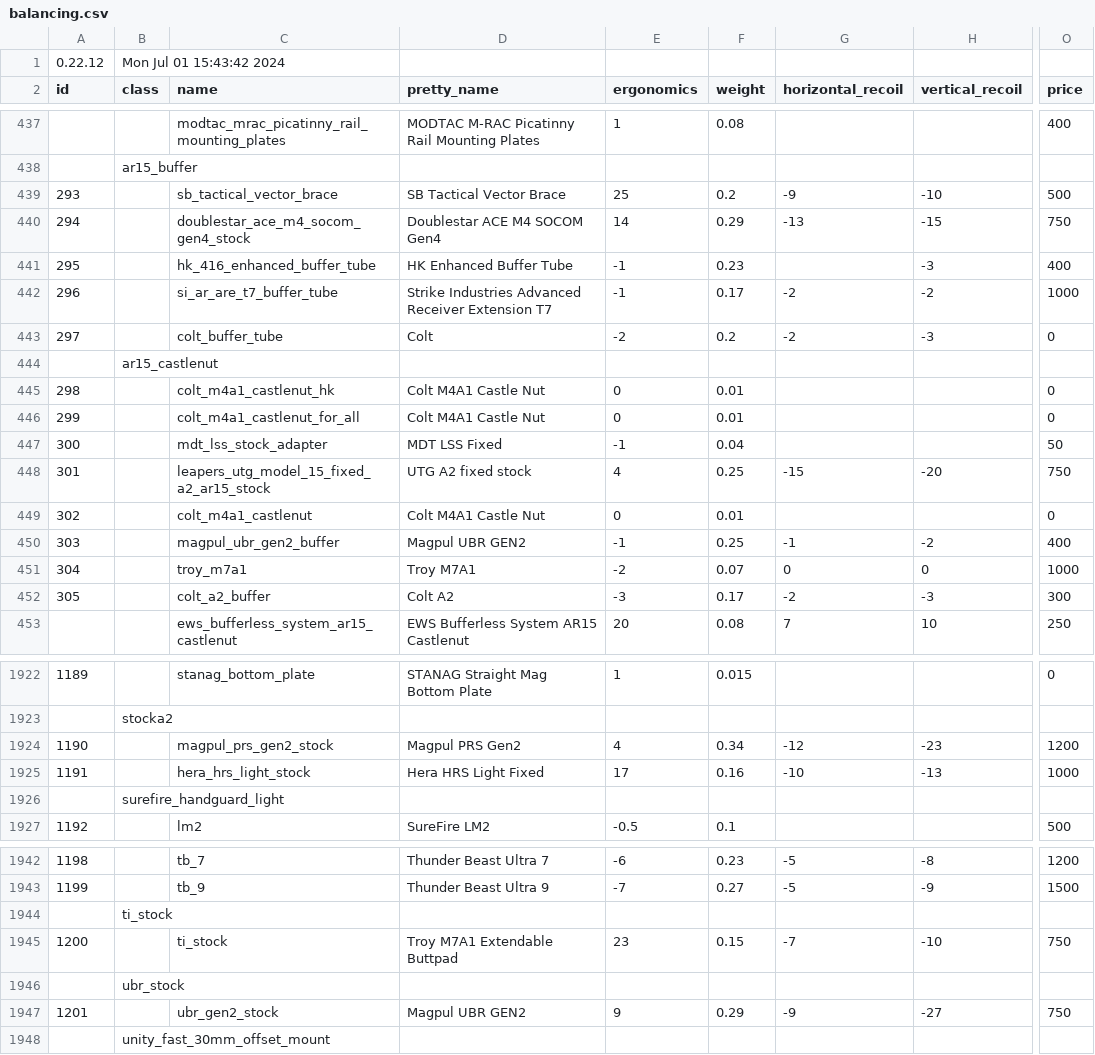
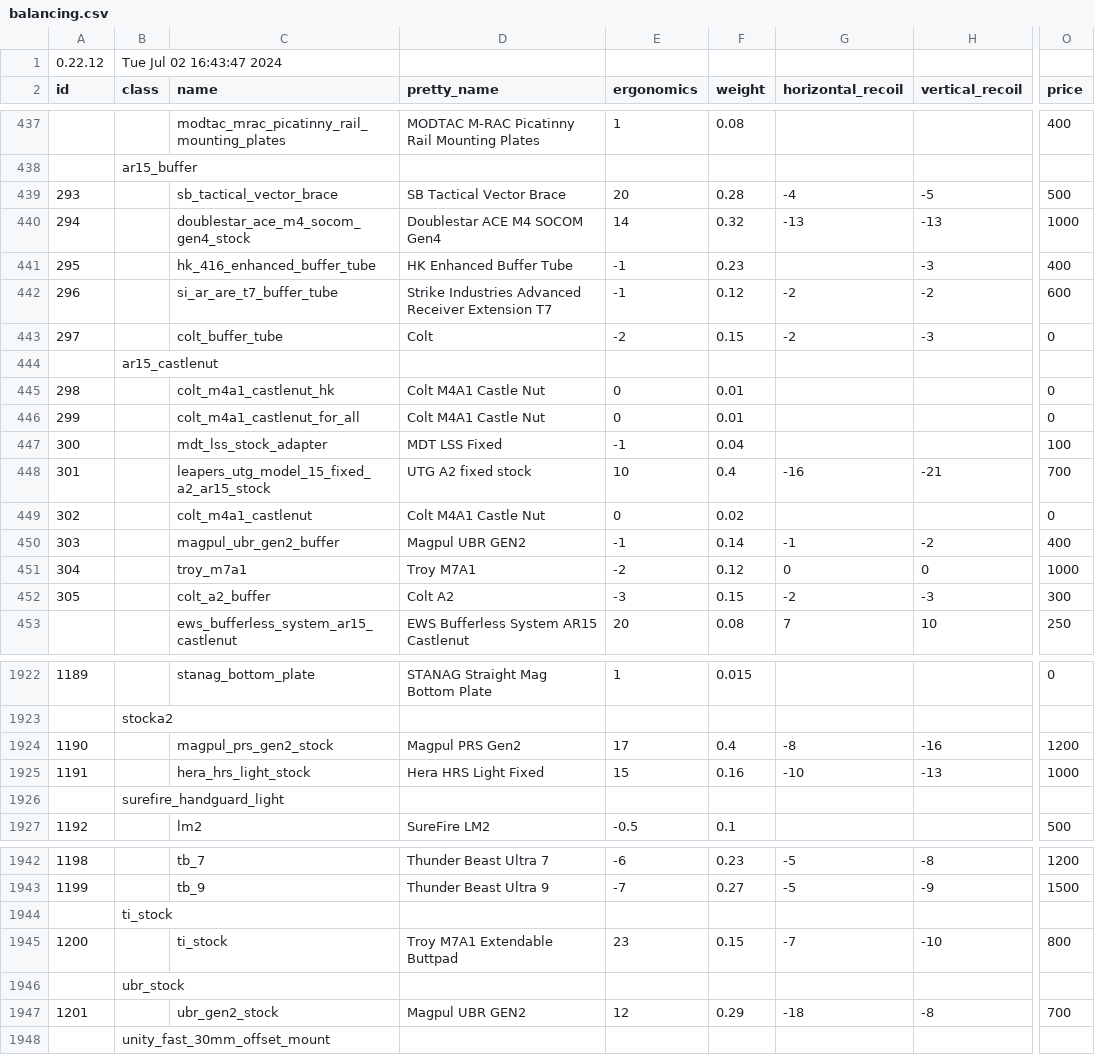
Before and after one commit to refact0r/deadline-balancing, a CSV file: balancing.csv, drawn as a sheet; only a part is shown, gaps mark what is left out; the diff covers the shown part only; the diff names each change by its address in the sheet, - before the commit and + after, or states it on an @@ line.

```diff
--- a/balancing.csv
+++ b/balancing.csv
-B1 (class): Mon Jul 01 15:43:42 2024
+B1 (class): Tue Jul 02 16:43:47 2024
-E439 (ergonomics): 25
+E439 (ergonomics): 20
-F439 (weight): 0.2
+F439 (weight): 0.28
-G439 (horizontal_recoil): -9
+G439 (horizontal_recoil): -4
-H439 (vertical_recoil): -10
+H439 (vertical_recoil): -5
-F440 (weight): 0.29
+F440 (weight): 0.32
-H440 (vertical_recoil): -15
+H440 (vertical_recoil): -13
-O440 (price): 750
+O440 (price): 1000
-F442 (weight): 0.17
+F442 (weight): 0.12
-O442 (price): 1000
+O442 (price): 600
-F443 (weight): 0.2
+F443 (weight): 0.15
-O447 (price): 50
+O447 (price): 100
-E448 (ergonomics): 4
+E448 (ergonomics): 10
-F448 (weight): 0.25
+F448 (weight): 0.4
-G448 (horizontal_recoil): -15
+G448 (horizontal_recoil): -16
-H448 (vertical_recoil): -20
+H448 (vertical_recoil): -21
-O448 (price): 750
+O448 (price): 700
-F449 (weight): 0.01
+F449 (weight): 0.02
-F450 (weight): 0.25
+F450 (weight): 0.14
-F451 (weight): 0.07
+F451 (weight): 0.12
-F452 (weight): 0.17
+F452 (weight): 0.15
-E1924 (ergonomics): 4
+E1924 (ergonomics): 17
-F1924 (weight): 0.34
+F1924 (weight): 0.4
-G1924 (horizontal_recoil): -12
+G1924 (horizontal_recoil): -8
-H1924 (vertical_recoil): -23
+H1924 (vertical_recoil): -16
-E1925 (ergonomics): 17
+E1925 (ergonomics): 15
-O1945 (price): 750
+O1945 (price): 800
-E1947 (ergonomics): 9
+E1947 (ergonomics): 12
-G1947 (horizontal_recoil): -9
+G1947 (horizontal_recoil): -18
-H1947 (vertical_recoil): -27
+H1947 (vertical_recoil): -8
-O1947 (price): 750
+O1947 (price): 700
```
Also changed, not shown: 1 added row, 1 removed row and 69 edited cells elsewhere in this file.
